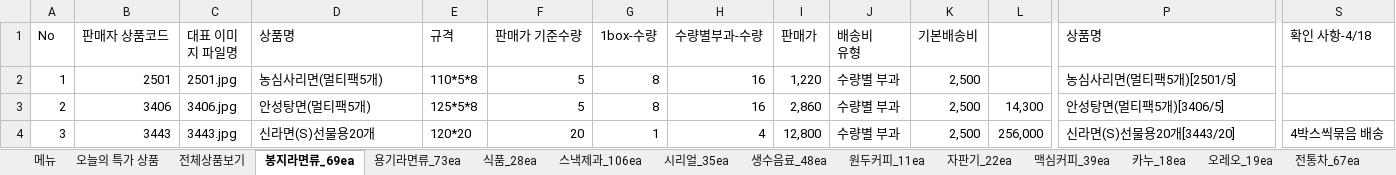
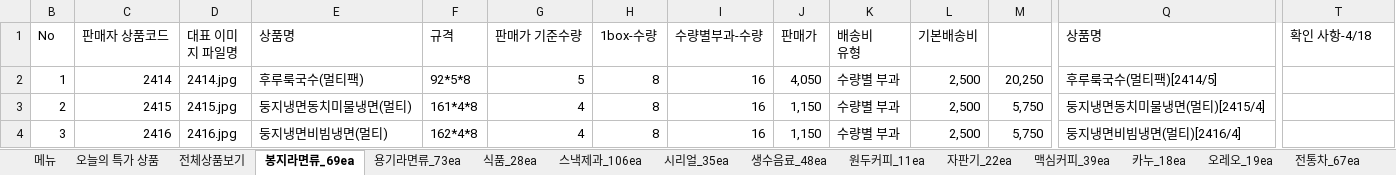
Before and after one commit to ArvidJoung/Tongup, an Excel workbook: 제품_20170414/전체상품_Update.xlsx, sheet 봉지라면류_69ea, drawn as a sheet; only a part is shown, gaps mark what is left out; values as stored, in another font and other column widths than the file's, no cell formats; addresses are those after the commit; the diff covers the shown part only; the diff names each change by its address in the sheet, - before the commit and + after, or states it on an @@ line.

```diff
--- a/제품_20170414/전체상품_Update.xlsx (sheet 봉지라면류_69ea)
+++ b/제품_20170414/전체상품_Update.xlsx (sheet 봉지라면류_69ea)
-C2 (판매자 상품코드): 2501
+C2 (판매자 상품코드): 2414
-D2 (대표 이미지 파일명): 2501.jpg
+D2 (대표 이미지 파일명): 2414.jpg
-E2 (상품명): 농심사리면(멀티팩5개)
+E2 (상품명): 후루룩국수(멀티팩)
-F2 (규격): 110*5*8
+F2 (규격): 92*5*8
-J2 (판매가): 1,220
+J2 (판매가): 4,050
-M2: (empty)
+M2: 20,250
-Q2 (상품명): 농심사리면(멀티팩5개)[2501/5]
+Q2 (상품명): 후루룩국수(멀티팩)[2414/5]
-C3 (판매자 상품코드): 3406
+C3 (판매자 상품코드): 2415
-D3 (대표 이미지 파일명): 3406.jpg
+D3 (대표 이미지 파일명): 2415.jpg
-E3 (상품명): 안성탕면(멀티팩5개)
+E3 (상품명): 둥지냉면동치미물냉면(멀티)
-F3 (규격): 125*5*8
+F3 (규격): 161*4*8
-G3 (판매가 기준수량): 5
+G3 (판매가 기준수량): 4
-J3 (판매가): 2,860
+J3 (판매가): 1,150
-M3: 14,300
+M3: 5,750
-Q3 (상품명): 안성탕면(멀티팩5개)[3406/5]
+Q3 (상품명): 둥지냉면동치미물냉면(멀티)[2415/4]
-C4 (판매자 상품코드): 3443
+C4 (판매자 상품코드): 2416
-D4 (대표 이미지 파일명): 3443.jpg
+D4 (대표 이미지 파일명): 2416.jpg
-E4 (상품명): 신라면(S)선물용20개
+E4 (상품명): 둥지냉면비빔냉면(멀티)
-F4 (규격): 120*20
+F4 (규격): 162*4*8
-G4 (판매가 기준수량): 20
+G4 (판매가 기준수량): 4
-H4 (1box-수량): 1
+H4 (1box-수량): 8
-I4 (수량별부과-수량): 4
+I4 (수량별부과-수량): 16
-J4 (판매가): 12,800
+J4 (판매가): 1,150
-M4: 256,000
+M4: 5,750
-Q4 (상품명): 신라면(S)선물용20개[3443/20]
+Q4 (상품명): 둥지냉면비빔냉면(멀티)[2416/4]
-T4 (확인 사항-4/18): 4박스씩묶음 배송
+T4 (확인 사항-4/18): (empty)
```
Also changed, not shown: 558 edited cells elsewhere in this sheet, sheet 용기라면류_73ea, sheet 생수음료_48ea, sheet 식품_28ea, sheet 시리얼_35ea, sheet 스낵제과_106ea, sheet 전체상품보기, cell formats, formulas that keep their value, hidden cells.
